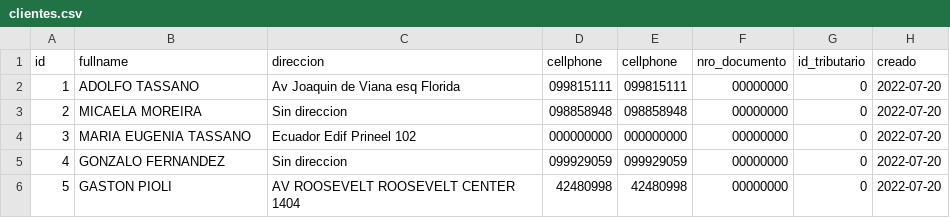
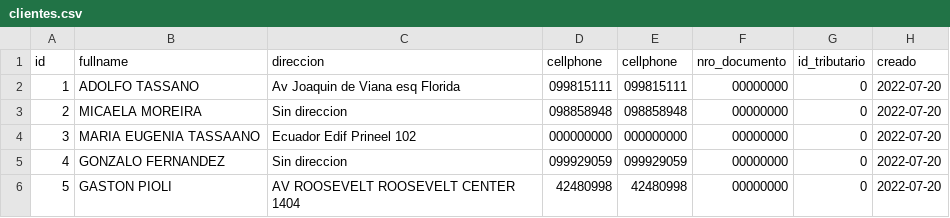
Before and after one commit to axelescobarr/archivos-csv, a CSV file: clientes.csv, drawn as a sheet; only a part is shown; the diff names each change by its address in the sheet, - before the commit and + after, or states it on an @@ line.

Commit message:
cambios

```diff
--- a/clientes.csv
+++ b/clientes.csv
-B4 (fullname): MARIA EUGENIA TASSANO
+B4 (fullname): MARIA EUGENIA TASSAANO
```
